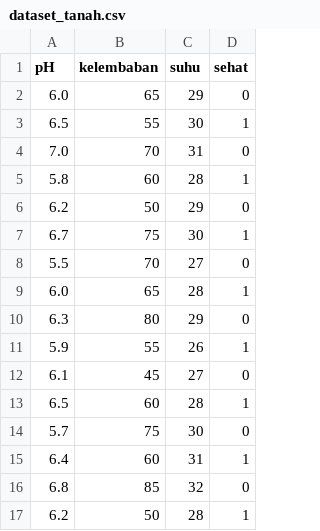
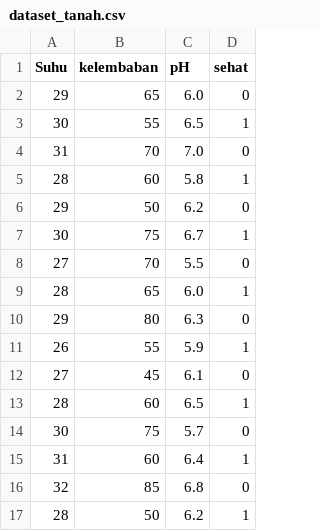
Before and after one commit to Syawalridho/Protel, a CSV file: Predict_Ganoderma/dataset_tanah.csv, drawn as a sheet; only a part is shown; the diff covers the shown part only.

```diff
--- a/Predict_Ganoderma/dataset_tanah.csv
+++ b/Predict_Ganoderma/dataset_tanah.csv
@@ -1,17 +1,17 @@
-pH,kelembaban,suhu,sehat
-6.0,65,29,0
-6.5,55,30,1
-7.0,70,31,0
-5.8,60,28,1
-6.2,50,29,0
-6.7,75,30,1
-5.5,70,27,0
-6.0,65,28,1
-6.3,80,29,0
-5.9,55,26,1
-6.1,45,27,0
-6.5,60,28,1
-5.7,75,30,0
-6.4,60,31,1
-6.8,85,32,0
-6.2,50,28,1
+Suhu,kelembaban,pH,sehat
+29,65,6.0,0
+30,55,6.5,1
+31,70,7.0,0
+28,60,5.8,1
+29,50,6.2,0
+30,75,6.7,1
+27,70,5.5,0
+28,65,6.0,1
+29,80,6.3,0
+26,55,5.9,1
+27,45,6.1,0
+28,60,6.5,1
+30,75,5.7,0
+31,60,6.4,1
+32,85,6.8,0
+28,50,6.2,1
```
Also changed, not shown: 112 edited cells elsewhere in this file, 32 other files.
